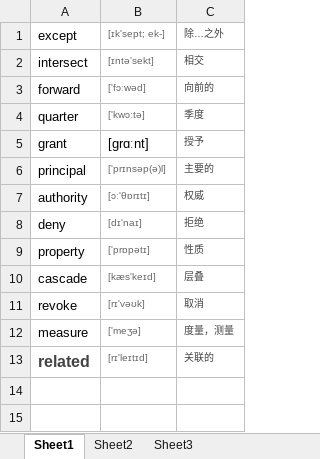
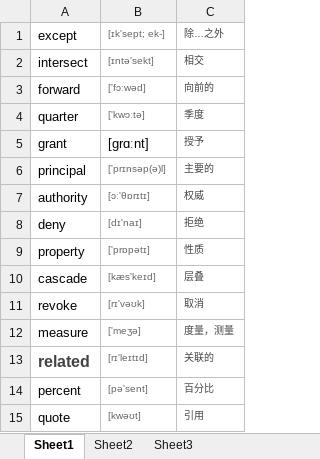
Before and after one commit to lwqhp/sqlServer, an Excel workbook: Jiean/词汇量.xlsx, sheet Sheet1, drawn as a sheet; values as stored, in another font and other column widths than the file's, no borders; the diff names each change by its address in the sheet, - before the commit and + after, or states it on an @@ line.

```diff
--- a/Jiean/词汇量.xlsx (sheet Sheet1)
+++ b/Jiean/词汇量.xlsx (sheet Sheet1)
+row 14: percent | [pə'sent] | 百分比
+row 15: quote | [kwəʊt] | 引用
```
Also changed, not shown: Jiean/性能-监测分析/服务器监测采集.xlsx, 6 other files.
